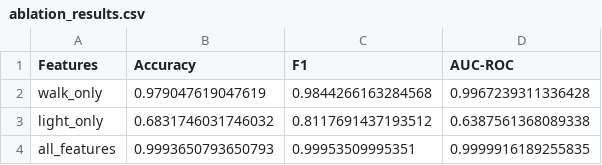
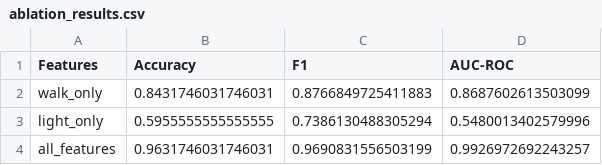
Before and after one commit to vanshika-s/urban-safety-perception, a CSV file: data/processed/ablation_results.csv, drawn as a sheet.

```diff
--- a/data/processed/ablation_results.csv
+++ b/data/processed/ablation_results.csv
@@ -1,4 +1,4 @@
 Features,Accuracy,F1,AUC-ROC
-walk_only,0.979047619047619,0.9844266163284568,0.9967239311336428
-light_only,0.6831746031746032,0.8117691437193512,0.6387561368089338
-all_features,0.9993650793650793,0.99953509995351,0.9999916189255835
+walk_only,0.8431746031746031,0.8766849725411883,0.8687602613503099
+light_only,0.5955555555555555,0.7386130488305294,0.5480013402579996
+all_features,0.9631746031746031,0.9690831556503199,0.9926972692243257
```
Also changed, not shown: data/processed/model_results.csv, data/processed/modeling_df.csv, 8 other files.
